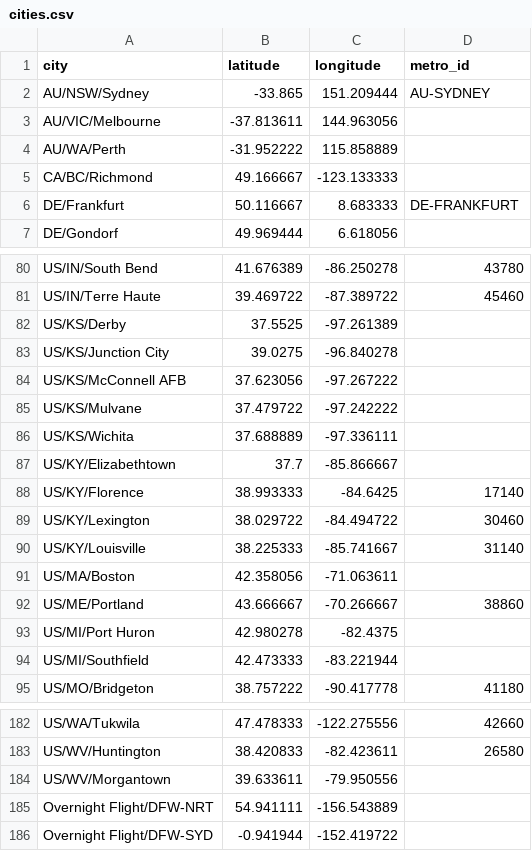
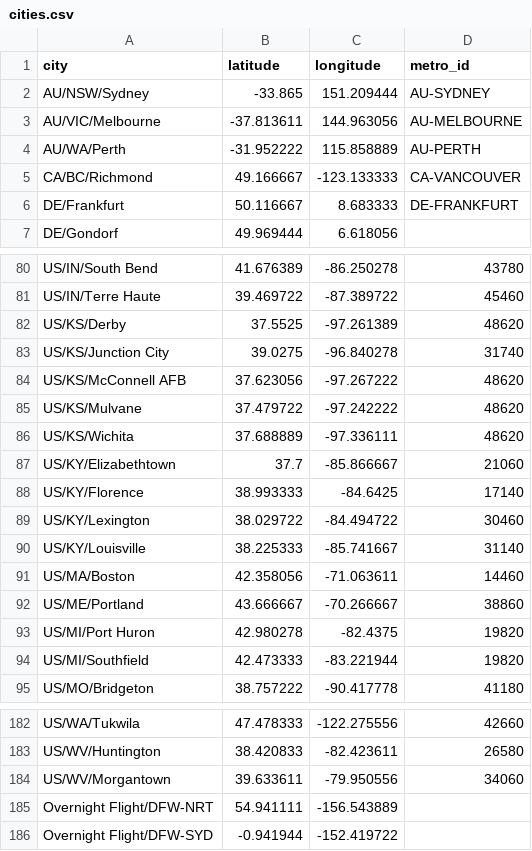
Before and after one commit to bogardpd/lodging_data_utils, a CSV file: data/cities.csv, drawn as a sheet; only a part is shown, gaps mark what is left out; the diff covers the shown part only.

```diff
--- a/data/cities.csv
+++ b/data/cities.csv
@@ -2,5 +2,5 @@ city,latitude,longitude,metro_id
 AU/NSW/Sydney,-33.865,151.209444,AU-SYDNEY
-AU/VIC/Melbourne,-37.813611,144.963056,
-AU/WA/Perth,-31.952222,115.858889,
-CA/BC/Richmond,49.166667,-123.133333,
+AU/VIC/Melbourne,-37.813611,144.963056,AU-MELBOURNE
+AU/WA/Perth,-31.952222,115.858889,AU-PERTH
+CA/BC/Richmond,49.166667,-123.133333,CA-VANCOUVER
 DE/Frankfurt,50.116667,8.683333,DE-FRANKFURT
@@ -81,8 +81,8 @@ US/IN/South Bend,41.676389,-86.250278,43780
 US/IN/Terre Haute,39.469722,-87.389722,45460
-US/KS/Derby,37.5525,-97.261389,
-US/KS/Junction City,39.0275,-96.840278,
-US/KS/McConnell AFB,37.623056,-97.267222,
-US/KS/Mulvane,37.479722,-97.242222,
-US/KS/Wichita,37.688889,-97.336111,
-US/KY/Elizabethtown,37.7,-85.866667,
+US/KS/Derby,37.5525,-97.261389,48620
+US/KS/Junction City,39.0275,-96.840278,31740
+US/KS/McConnell AFB,37.623056,-97.267222,48620
+US/KS/Mulvane,37.479722,-97.242222,48620
+US/KS/Wichita,37.688889,-97.336111,48620
+US/KY/Elizabethtown,37.7,-85.866667,21060
 US/KY/Florence,38.993333,-84.6425,17140
@@ -90,6 +90,6 @@ US/KY/Lexington,38.029722,-84.494722,30460
 US/KY/Louisville,38.225333,-85.741667,31140
-US/MA/Boston,42.358056,-71.063611,
+US/MA/Boston,42.358056,-71.063611,14460
 US/ME/Portland,43.666667,-70.266667,38860
-US/MI/Port Huron,42.980278,-82.4375,
-US/MI/Southfield,42.473333,-83.221944,
+US/MI/Port Huron,42.980278,-82.4375,19820
+US/MI/Southfield,42.473333,-83.221944,19820
 US/MO/Bridgeton,38.757222,-90.417778,41180
@@ -183,3 +183,3 @@ US/WA/Tukwila,47.478333,-122.275556,42660
 US/WV/Huntington,38.420833,-82.423611,26580
-US/WV/Morgantown,39.633611,-79.950556,
+US/WV/Morgantown,39.633611,-79.950556,34060
 Overnight Flight/DFW-NRT,54.941111,-156.543889,
```
Also changed, not shown: 53 edited cells elsewhere in this file, data/metro_areas.csv.
